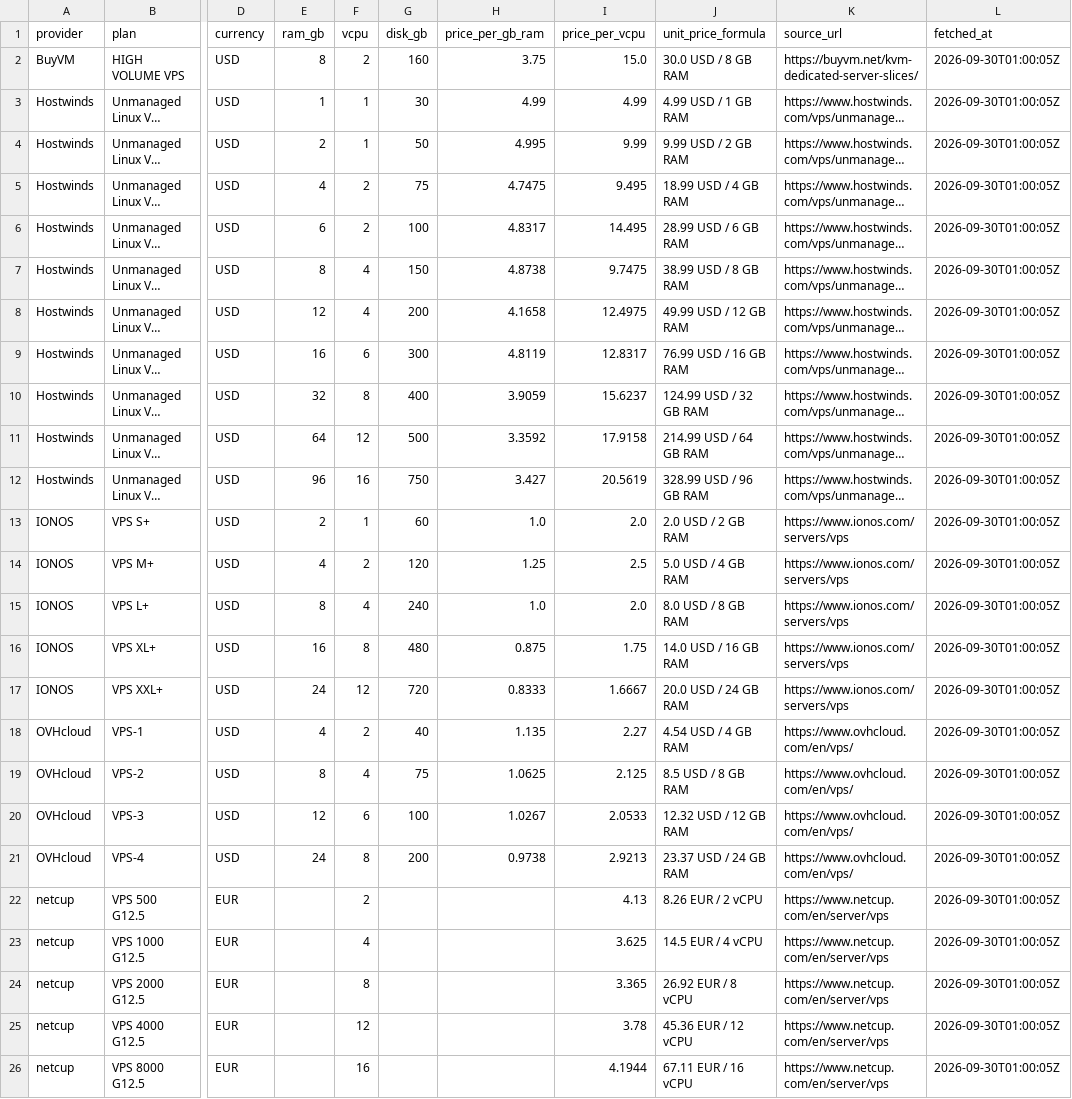
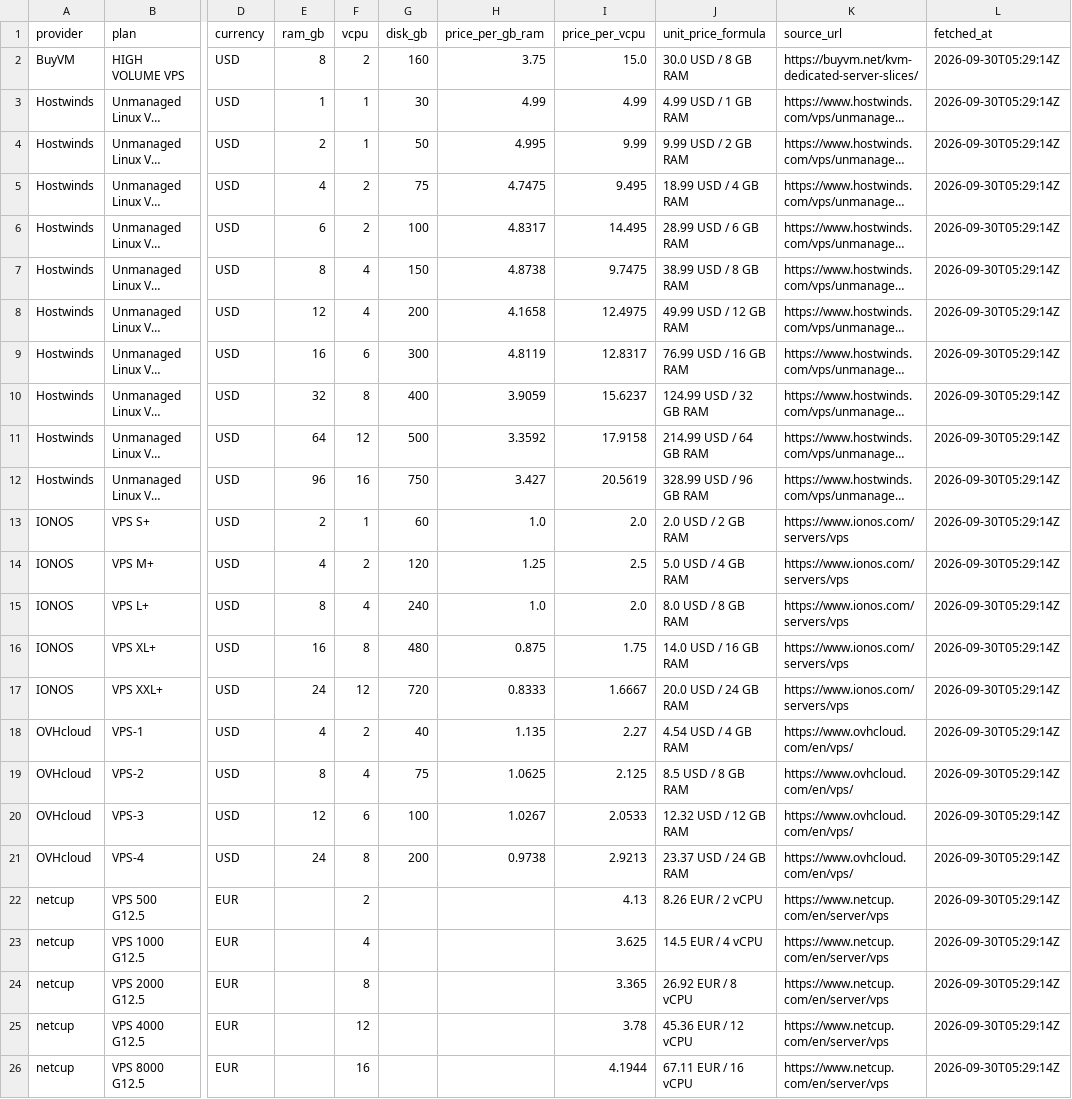
Before and after one commit to wcsnm22/vps-deals-promo-radar, a CSV file: site/downloads/unit-price.csv, drawn as a sheet; only a part is shown, gaps mark what is left out; long unchanged cells end in …; the diff names each change by its address in the sheet, - before the commit and + after, or states it on an @@ line.

Commit message:
data: refresh 2026-09-30T05:29Z

```diff
--- a/site/downloads/unit-price.csv
+++ b/site/downloads/unit-price.csv
-L2:L26 (fetched_at): 2026-09-30T01:00:05Z
+L2:L26 (fetched_at): 2026-09-30T05:29:14Z
```
Also changed, not shown: 55 other files.
